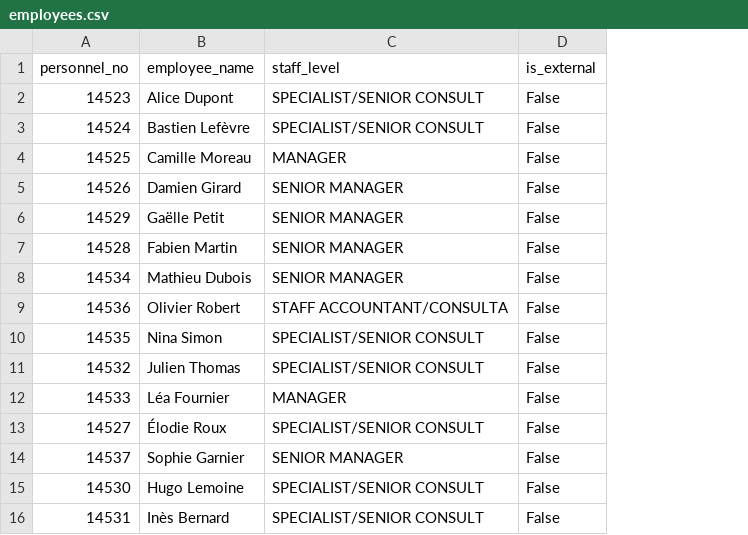
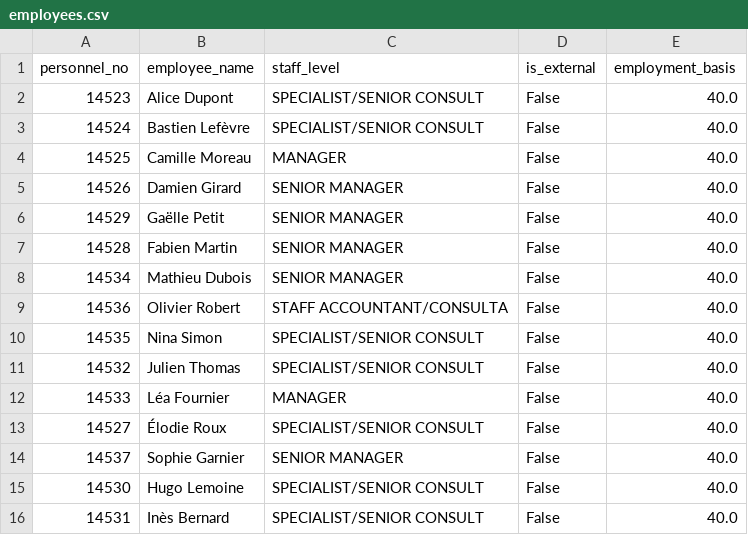
Before and after one commit to vibqetowi/2025-KPMG-Data-Challenge, a CSV file: csv-dump/transformed/employees.csv, drawn as a sheet; the diff names each change by its address in the sheet, - before the commit and + after, or states it on an @@ line.

```diff
--- a/csv-dump/transformed/employees.csv
+++ b/csv-dump/transformed/employees.csv
+column E (employment_basis), rows 2-16: all 40.0
```
Also changed, not shown: 4 other files.
